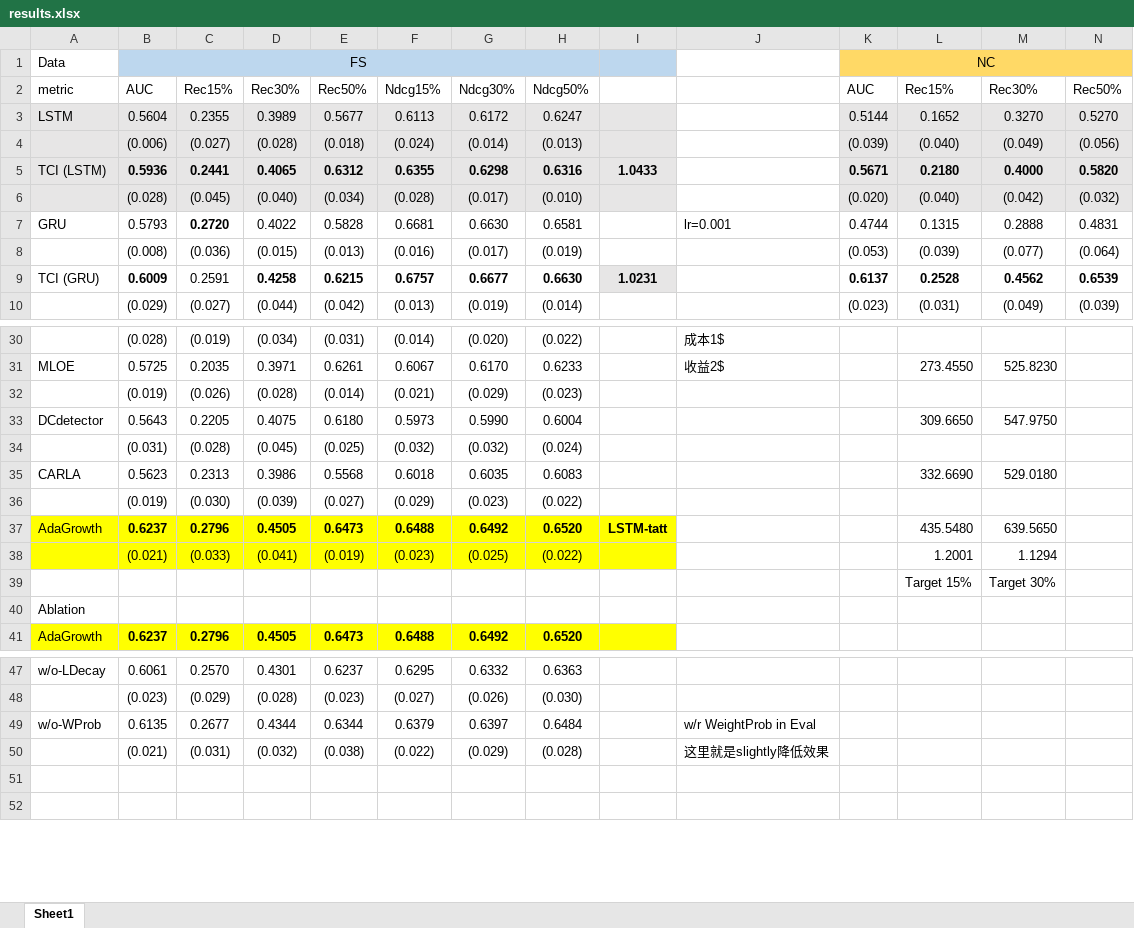
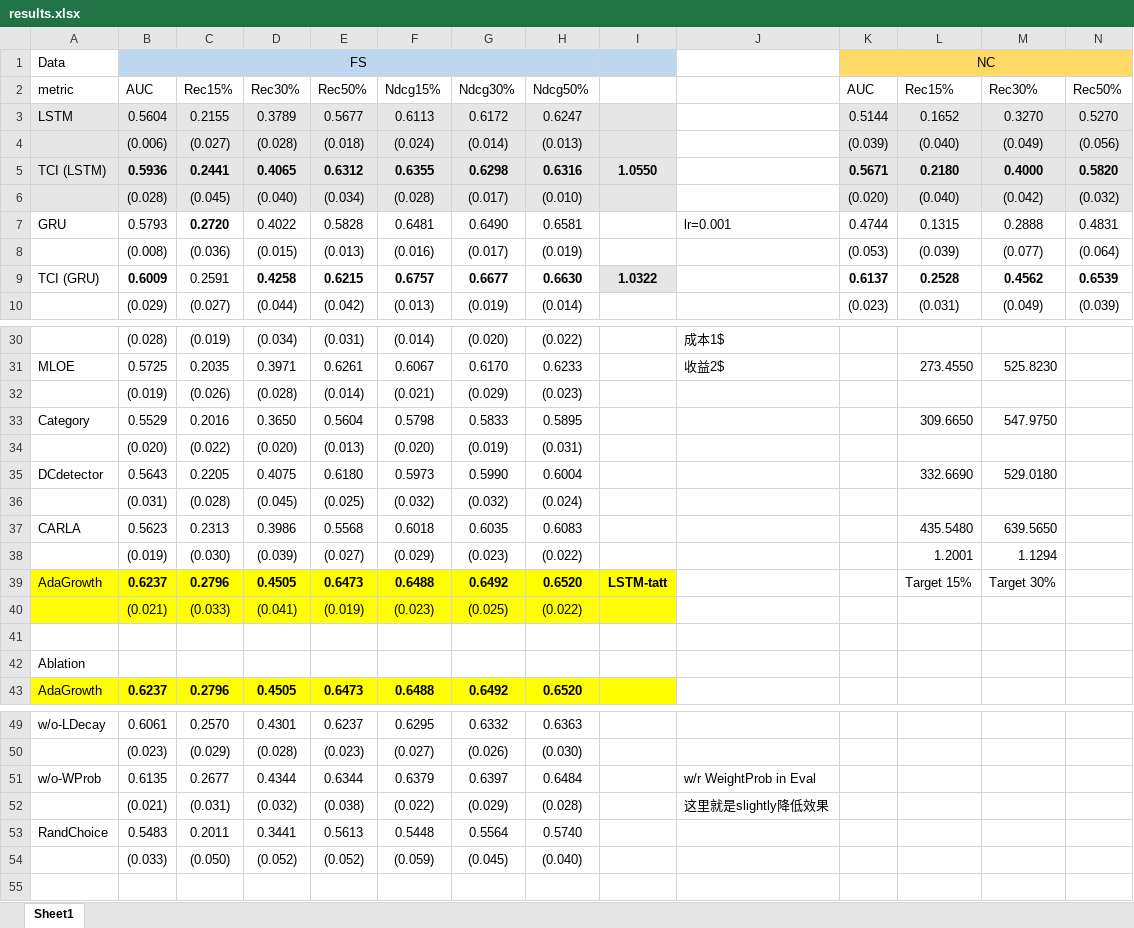
Before and after one commit to ZaccWu/RaisingTSA, an Excel workbook: results.xlsx, sheet Sheet1, drawn as a sheet; only a part is shown, gaps mark what is left out; values as stored, in another font and other column widths than the file's, no borders; addresses are those after the commit; rows hold the shown columns only; the diff covers the shown part only; the diff names each change by its address in the sheet, - before the commit and + after, or states it on an @@ line.

```diff
--- a/results.xlsx (sheet Sheet1)
+++ b/results.xlsx (sheet Sheet1)
-C3: 0.2355
+C3: 0.2155
-D3: 0.3989
+D3: 0.3789
-I5: 1.0433
+I5: 1.0550
-F7: 0.6681
+F7: 0.6481
-G7: 0.6630
+G7: 0.6490
-I9: 1.0231
+I9: 1.0322
+row 33: Category | 0.5529 | 0.2016 | 0.3650 | 0.5604 | 0.5798 | 0.5833 | 0.5895 |  |  |  | 309.6650 | 547.9750
+row 34:  | (0.020) | (0.022) | (0.020) | (0.013) | (0.020) | (0.019) | (0.031)
-L35: 309.6650
+L35: 332.6690
-M35: 547.9750
+M35: 529.0180
-L37: 332.6690
+L37: 435.5480
-M37: 529.0180
+M37: 639.5650
-L38: (empty)
+L38: 1.2001
-M38: (empty)
+M38: 1.1294
-L39: 435.5480
+L39: Target 15%
-M39: 639.5650
+M39: Target 30%
-L40: 1.2001
+L40: (empty)
-M40: 1.1294
+M40: (empty)
-row 41:  |  |  |  |  |  |  |  |  |  |  | Target 15% | Target 30%
+row 41: (empty)
-row 53: (empty)
+row 53: RandChoice | 0.5483 | 0.2011 | 0.3441 | 0.5613 | 0.5448 | 0.5564 | 0.5740
+row 54:  | (0.033) | (0.050) | (0.052) | (0.052) | (0.059) | (0.045) | (0.040)
```
Also changed, not shown: 5 edited cells elsewhere in this sheet, 4 other files.
